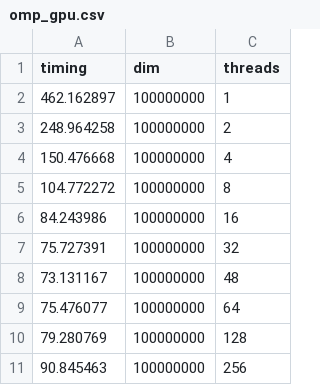
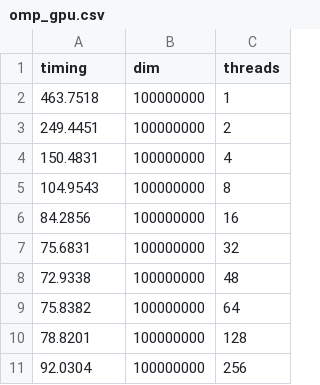
Before and after one commit to cima22/KD-Tree_Parallel_Builder, a CSV file: times/omp_gpu.csv, drawn as a sheet.

```diff
--- a/times/omp_gpu.csv
+++ b/times/omp_gpu.csv
@@ -1,11 +1,11 @@
 timing,dim,threads
-462.162897,100000000,1
-248.964258,100000000,2
-150.476668,100000000,4
-104.772272,100000000,8
-84.243986,100000000,16
-75.727391,100000000,32
-73.131167,100000000,48
-75.476077,100000000,64
-79.280769,100000000,128
-90.845463,100000000,256
+463.7518,100000000,1
+249.4451,100000000,2
+150.4831,100000000,4
+104.9543,100000000,8
+84.2856,100000000,16
+75.6831,100000000,32
+72.9338,100000000,48
+75.8382,100000000,64
+78.8201,100000000,128
+92.0304,100000000,256
```
Also changed, not shown: 7 other files.
